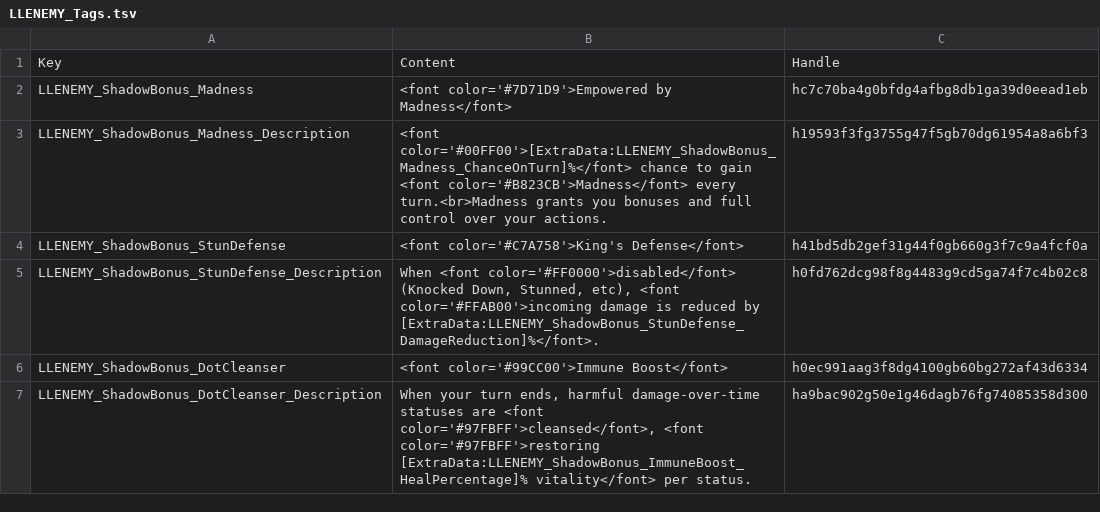
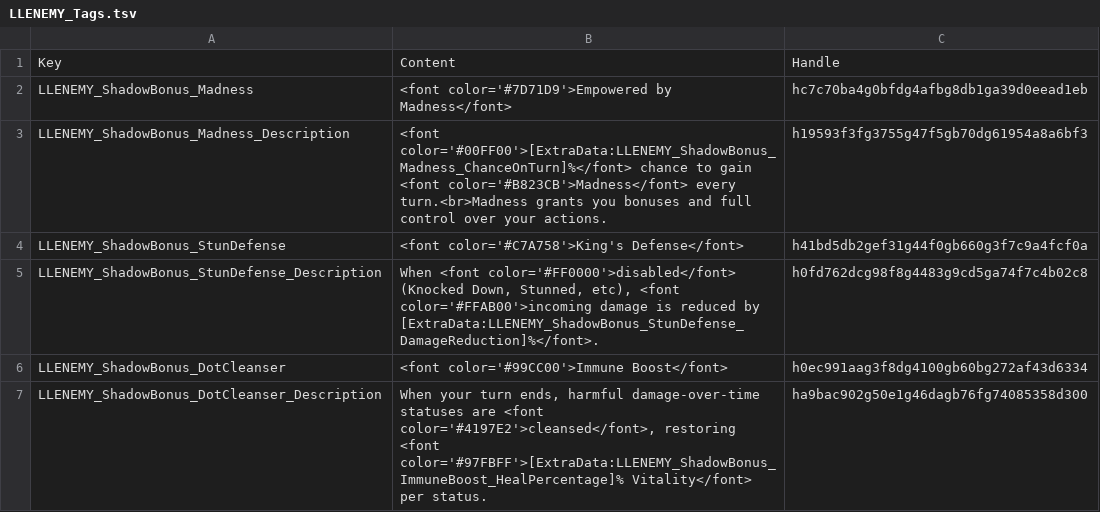
Before and after one commit to LaughingLeader-DOS2-Mods/EnemyUpgradeOverhaul, a TSV file: LocalKeys/LLENEMY_Tags.tsv, drawn as a sheet.

```diff
--- a/LocalKeys/LLENEMY_Tags.tsv
+++ b/LocalKeys/LLENEMY_Tags.tsv
@@ -6,2 +6,2 @@ LLENEMY_ShadowBonus_StunDefense_Description	When <font color='#FF0000'>disabled<
 LLENEMY_ShadowBonus_DotCleanser	<font color='#99CC00'>Immune Boost</font>	h0ec991aag3f8dg4100gb60bg272af43d6334
-LLENEMY_ShadowBonus_DotCleanser_Description	When your turn ends, harmful damage-over-time statuses are <font color='#97FBFF'>cleansed</font>, <font color='#97FBFF'>restoring [ExtraData:LLENEMY_ShadowBonus_ImmuneBoost_HealPercentage]% vitality</font> per status. 	ha9bac902g50e1g46dagb76fg74085358d300
+LLENEMY_ShadowBonus_DotCleanser_Description	When your turn ends, harmful damage-over-time statuses are <font color='#4197E2'>cleansed</font>, restoring <font color='#97FBFF'>[ExtraData:LLENEMY_ShadowBonus_ImmuneBoost_HealPercentage]% Vitality</font> per status. 	ha9bac902g50e1g46dagb76fg74085358d300
```
Also changed, not shown: 14 other files.
